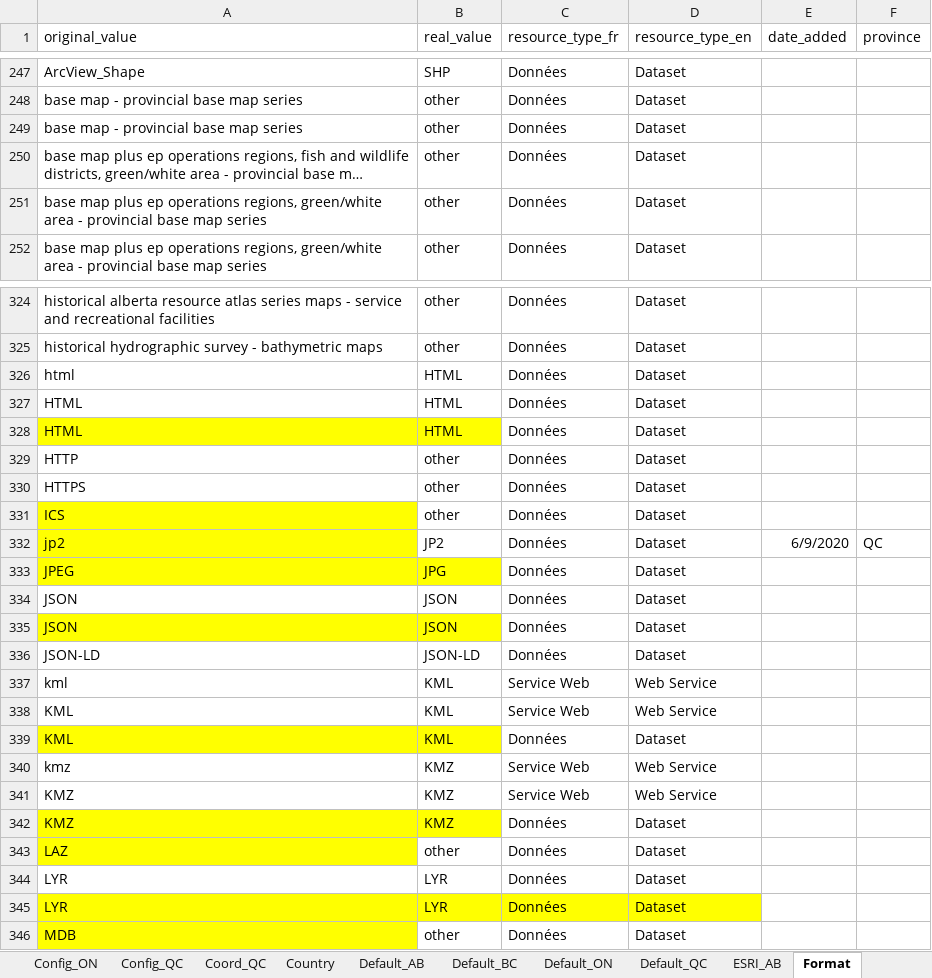
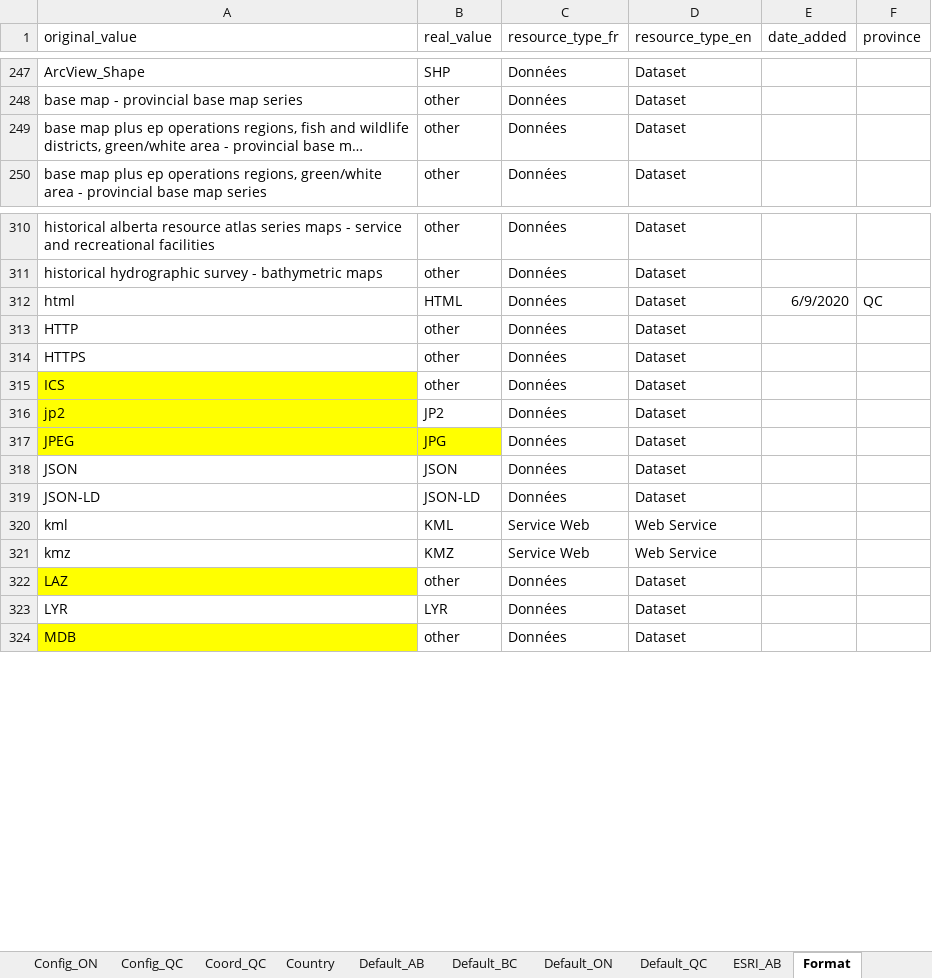
Before and after one commit to federal-geospatial-platform/fgp-metadata-proxy, an Excel workbook: FME_files/LOOKUP_TABLES/P-T_ETL_LOOKUP_TABLES.xlsx, sheet Format, drawn as a sheet; only a part is shown, gaps mark what is left out; long unchanged cells end in …; values as stored, in another font and other column widths than the file's, no borders; removed rows and columns are numbered as before the commit, all else as after; the diff covers the shown part only; the diff names each change by its address in the sheet, - before the commit and + after, or states it on an @@ line.

Commit message:
Update P-T_ETL_LOOKUP_TABLES.xlsx
Removing dupplicates values from Format Lookup table

```diff
--- a/FME_files/LOOKUP_TABLES/P-T_ETL_LOOKUP_TABLES.xlsx (sheet Format)
+++ b/FME_files/LOOKUP_TABLES/P-T_ETL_LOOKUP_TABLES.xlsx (sheet Format)
-row 249: base map - provincial base map series | other | Données | Dataset
-row 251: base map plus ep operations regions, green/white area - provincial base map series | other | Données | Dataset
-E312 (date_added): (empty)
+E312 (date_added): 6/9/2020
-F312 (province): (empty)
+F312 (province): QC
-row 327: HTML | HTML | Données | Dataset
-row 328: HTML | HTML | Données | Dataset
-E316 (date_added): 6/9/2020
+E316 (date_added): (empty)
-F316 (province): QC
+F316 (province): (empty)
-row 334: JSON | JSON | Données | Dataset
-A318:B318 fill: #FFFF00
+A318:B318 fill: none
-row 338: KML | KML | Service Web | Web Service
-row 339: KML | KML | Données | Dataset
-row 341: KMZ | KMZ | Service Web | Web Service
-row 342: KMZ | KMZ | Données | Dataset
-row 344: LYR | LYR | Données | Dataset
-A323:D323 fill: #FFFF00
+A323:D323 fill: none
```
Also changed, not shown: 27 removed rows, 14 edited cells and cell formats elsewhere in this sheet.
